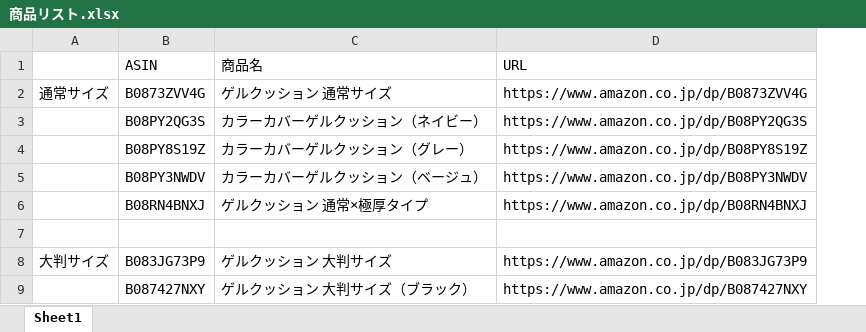
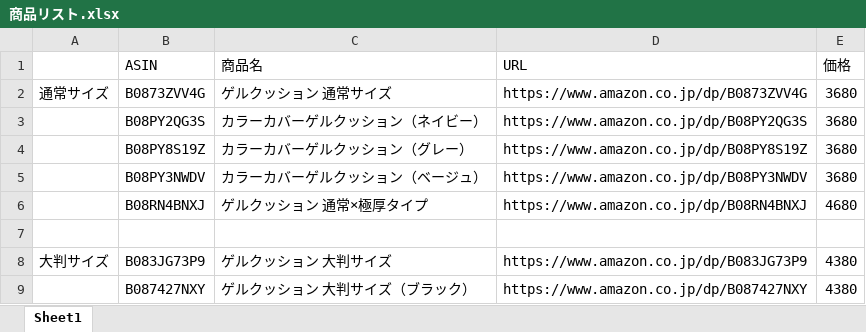
Before and after one commit to youkey777/relaxheal, an Excel workbook: 画像/商品リスト/商品リスト.xlsx, sheet Sheet1, drawn as a sheet; only a part is shown; values as stored, in another font and other column widths than the file's, no borders; the diff names each change by its address in the sheet, - before the commit and + after, or states it on an @@ line.

```diff
--- a/画像/商品リスト/商品リスト.xlsx (sheet Sheet1)
+++ b/画像/商品リスト/商品リスト.xlsx (sheet Sheet1)
+column E (価格), rows 2-9: 3680 | 3680 | 3680 | 3680 | 4680 |  | 4380 | 4380
```
Also changed, not shown: 12 other files.
